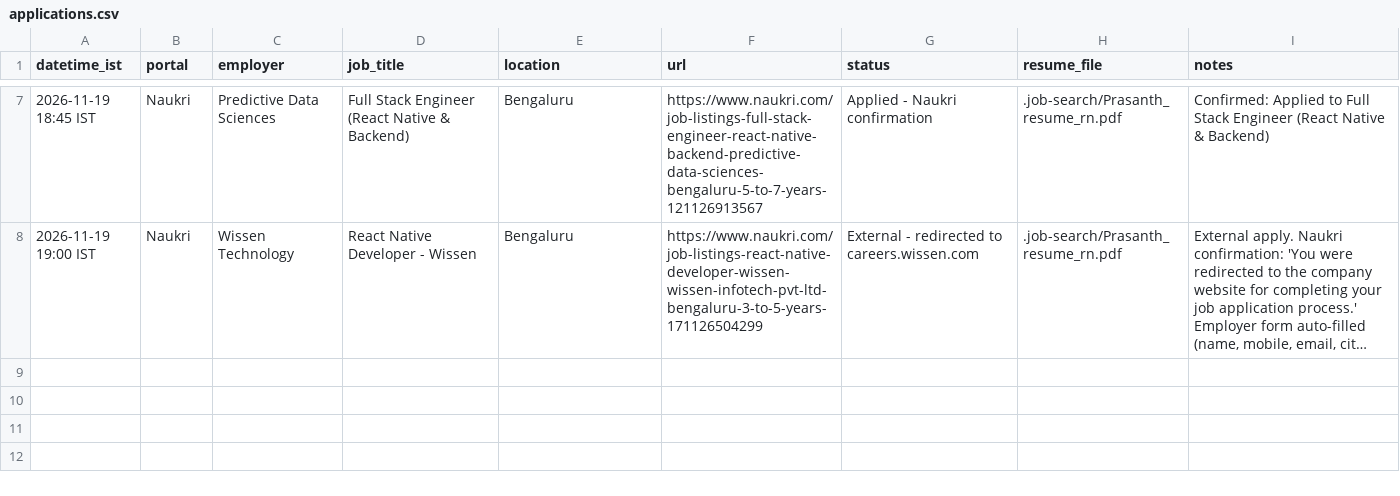
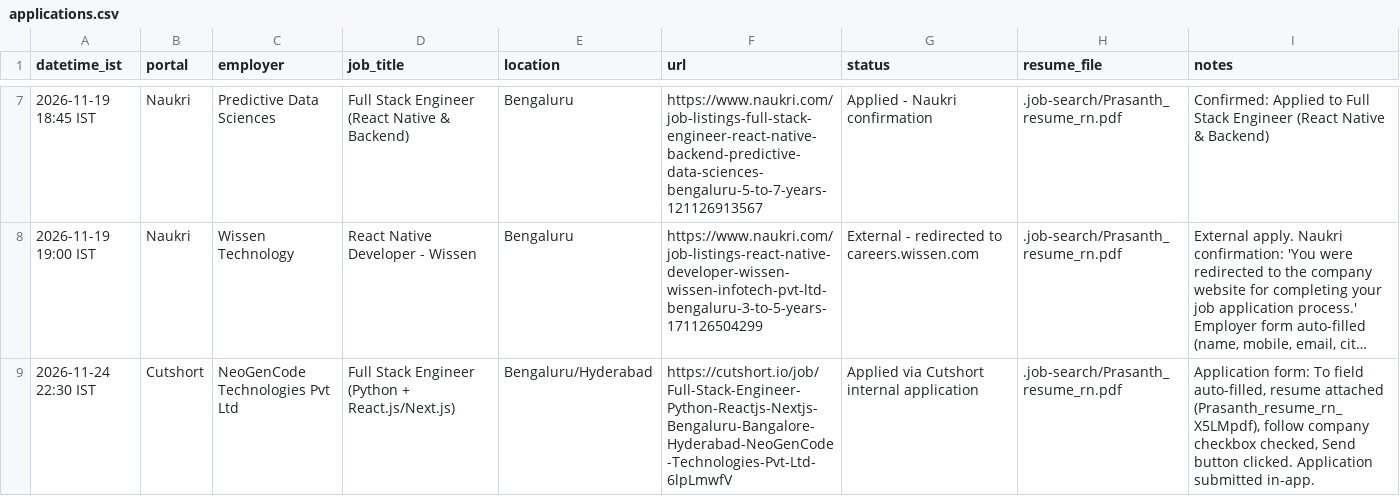
Before and after one commit to rprasanth867/portfolio, a CSV file: .job-search/applications.csv, drawn as a sheet; only a part is shown, gaps mark what is left out; long unchanged cells end in …; the diff names each change by its address in the sheet, - before the commit and + after, or states it on an @@ line.

```diff
--- a/.job-search/applications.csv
+++ b/.job-search/applications.csv
+row 9: 2026-11-24 22:30 IST | Cutshort | NeoGenCode Technologies Pvt Ltd | Full Stack Engineer (Python + React.js/Next.js) | Bengaluru/Hyderabad | https://cutshort.io/job/Full-Stack-Engineer-Python-Reactjs-Nextjs-Bengaluru-Bangalore-Hyderabad-NeoGenCode-Technologies-Pvt-Ltd-6lpLmwfV | Applied via Cutshort internal application | .job-search/Prasanth_resume_rn.pdf | Application form: To field auto-filled, resume attached (Prasanth_resume_rn_X5LMpdf), follow company checkbox checked, Send button clicked. Application submitted in-app.
```
Also changed, not shown: 11 other files.
